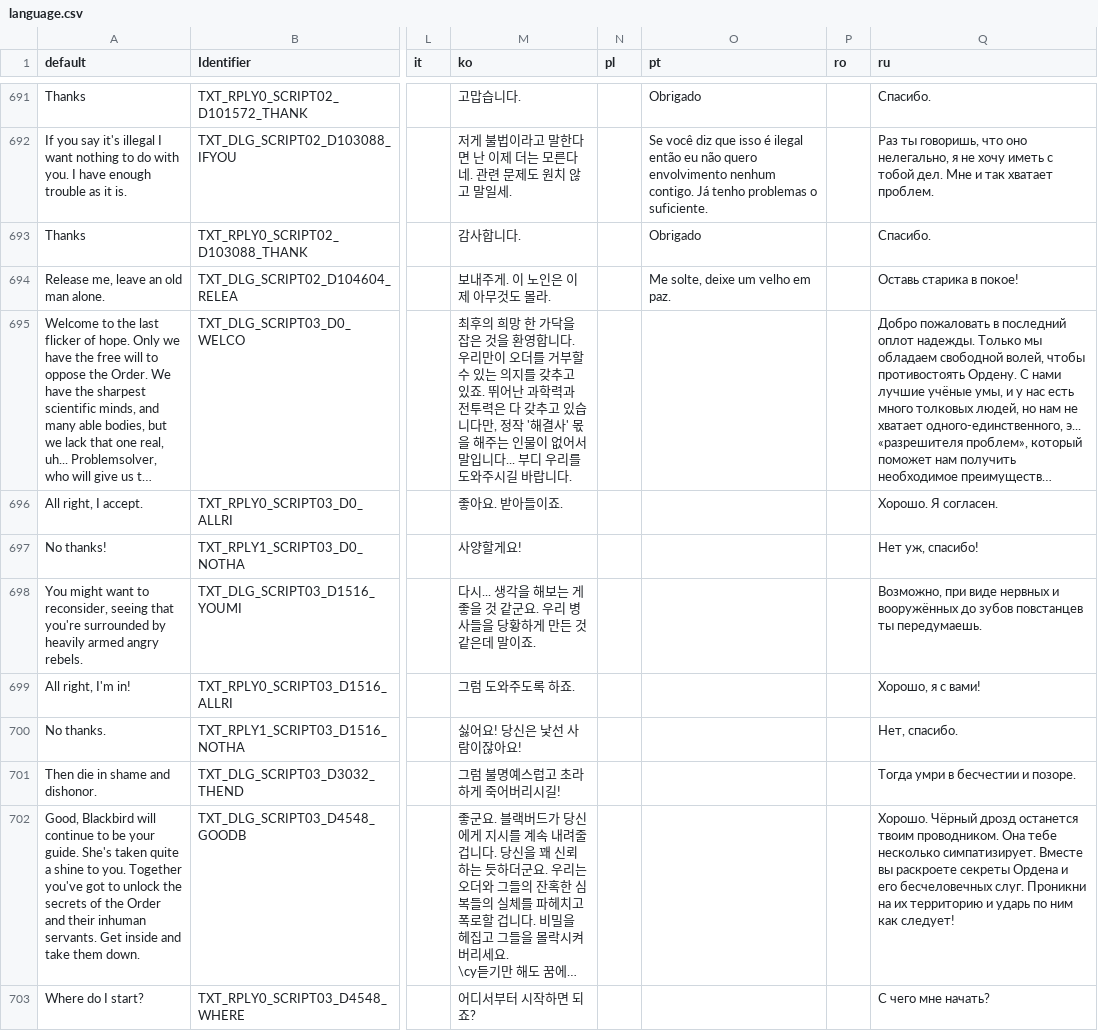
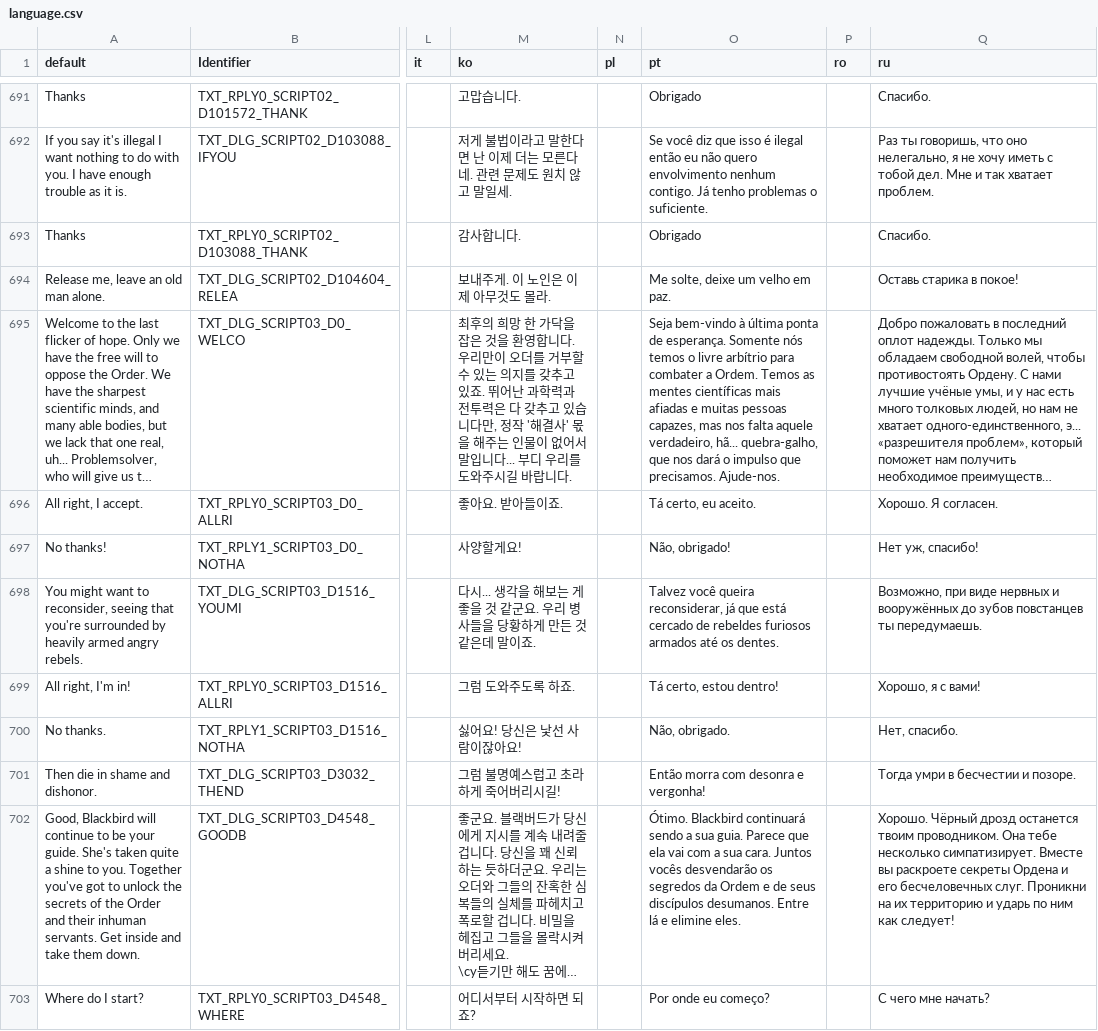
Before and after one commit to johncurley/gzdoom, a CSV file: wadsrc_extra/static/language.csv, drawn as a sheet; only a part is shown, gaps mark what is left out; long unchanged cells end in …; the diff covers the shown part only; the diff names each change by its address in the sheet, - before the commit and + after, or states it on an @@ line.

```diff
--- a/wadsrc_extra/static/language.csv
+++ b/wadsrc_extra/static/language.csv
-O695 (pt): (empty)
+O695 (pt): Seja bem-vindo à última ponta de esperança. Somente nós temos o livre arbítrio para combater a Ordem. Temos as mentes científicas mais afiadas e muitas pessoas capazes, mas nos falta aquele verdadeiro, hã... quebra-galho, que nos dará o impulso que precisamos. Ajude-nos.
-O696 (pt): (empty)
+O696 (pt): Tá certo, eu aceito.
-O697 (pt): (empty)
+O697 (pt): Não, obrigado!
-O698 (pt): (empty)
+O698 (pt): Talvez você queira reconsiderar, já que está cercado de rebeldes furiosos armados até os dentes.
-O699 (pt): (empty)
+O699 (pt): Tá certo, estou dentro!
-O700 (pt): (empty)
+O700 (pt): Não, obrigado.
-O701 (pt): (empty)
+O701 (pt): Então morra com desonra e vergonha!
-O702 (pt): (empty)
+O702 (pt): Ótimo. Blackbird continuará sendo a sua guia. Parece que ela vai com a sua cara. Juntos vocês desvendarão os segredos da Ordem e de seus discípulos desumanos. Entre lá e elimine eles.
-O703 (pt): (empty)
+O703 (pt): Por onde eu começo?
```
Also changed, not shown: 18 edited cells elsewhere in this file, wadsrc/static/language.csv, 11 other files.
